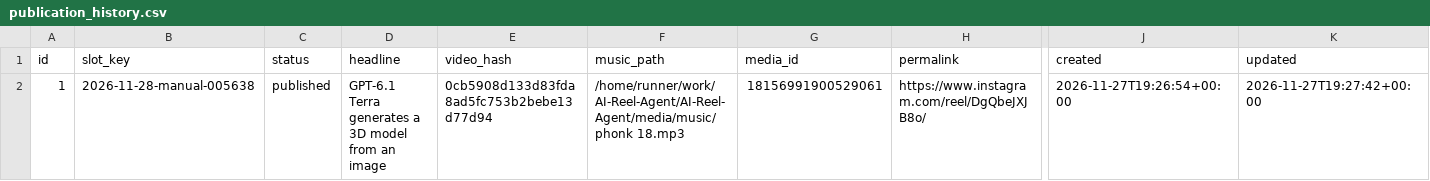
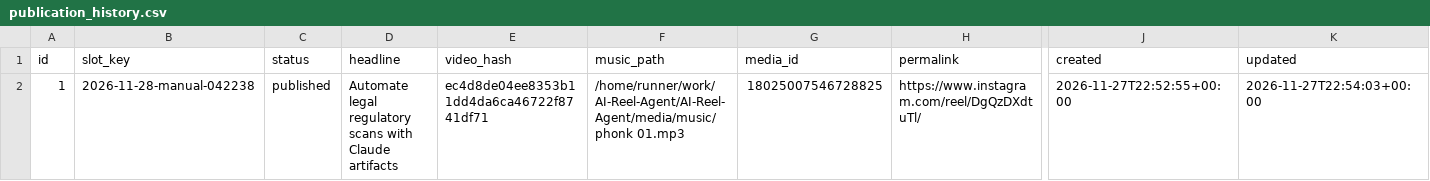
Before and after one commit to harshwardhansharma7005-crypto/AI-Reel-Agent, a CSV file: history/publication_history.csv, drawn as a sheet; only a part is shown, gaps mark what is left out; the diff names each change by its address in the sheet, - before the commit and + after, or states it on an @@ line.

Commit message:
Update publication history [skip ci]

```diff
--- a/history/publication_history.csv
+++ b/history/publication_history.csv
-B2 (slot_key): 2026-11-28-manual-005638
+B2 (slot_key): 2026-11-28-manual-042238
-D2 (headline): GPT-6.1 Terra generates a 3D model from an image
+D2 (headline): Automate legal regulatory scans with Claude artifacts
-E2 (video_hash): 0cb5908d133d83fda8ad5fc753b2bebe13d77d94
+E2 (video_hash): ec4d8de04ee8353b11dd4da6ca46722f8741df71
-F2 (music_path): /home/runner/work/AI-Reel-Agent/AI-Reel-Agent/media/music/phonk 18.mp3
+F2 (music_path): /home/runner/work/AI-Reel-Agent/AI-Reel-Agent/media/music/phonk 01.mp3
-G2 (media_id): 18156991900529061
+G2 (media_id): 18025007546728825
-H2 (permalink): https://www.instagram.com/reel/DgQbeJXJB8o/
+H2 (permalink): https://www.instagram.com/reel/DgQzDXdtuTl/
-J2 (created): 2026-11-27T19:26:54+00:00
+J2 (created): 2026-11-27T22:52:55+00:00
-K2 (updated): 2026-11-27T19:27:42+00:00
+K2 (updated): 2026-11-27T22:54:03+00:00
```
